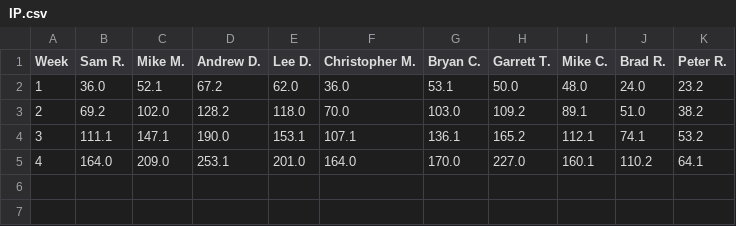
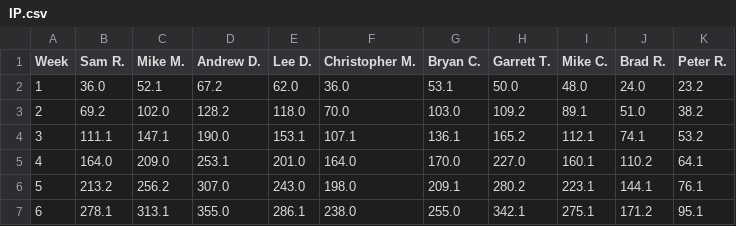
Before and after one commit to MikeCostelloe/crazy-rhythms, a CSV file: VisualRhythms/files/IP.csv, drawn as a sheet; the diff names each change by its address in the sheet, - before the commit and + after, or states it on an @@ line.

```diff
--- a/VisualRhythms/files/IP.csv
+++ b/VisualRhythms/files/IP.csv
+row 6: 5 | 213.2 | 256.2 | 307.0 | 243.0 | 198.0 | 209.1 | 280.2 | 223.1 | 144.1 | 76.1
+row 7: 6 | 278.1 | 313.1 | 355.0 | 286.1 | 238.0 | 255.0 | 342.1 | 275.1 | 171.2 | 95.1
```
Also changed, not shown: VisualRhythms/files/2014Standings.csv, VisualRhythms/files/ERA.csv, 12 other files.
